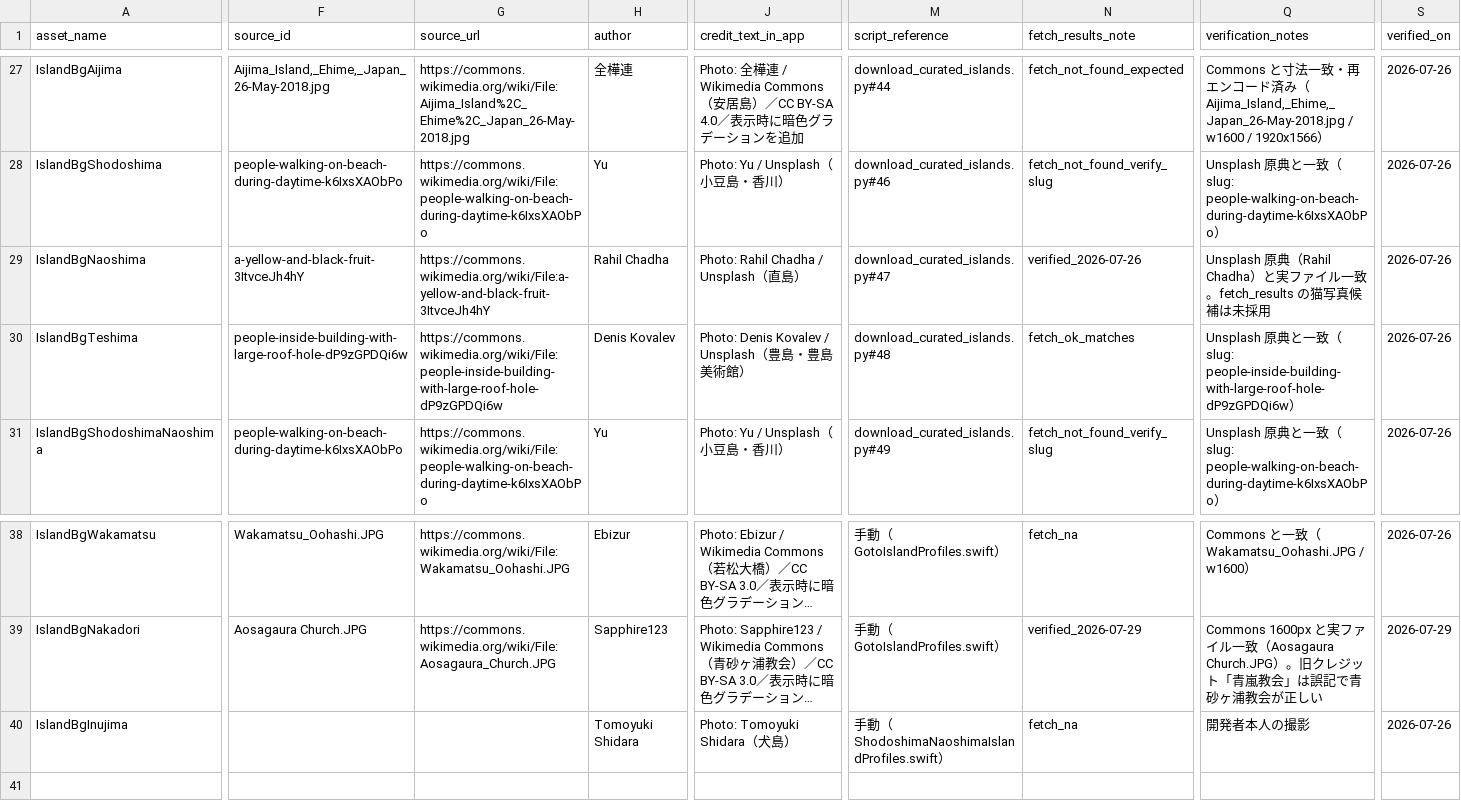
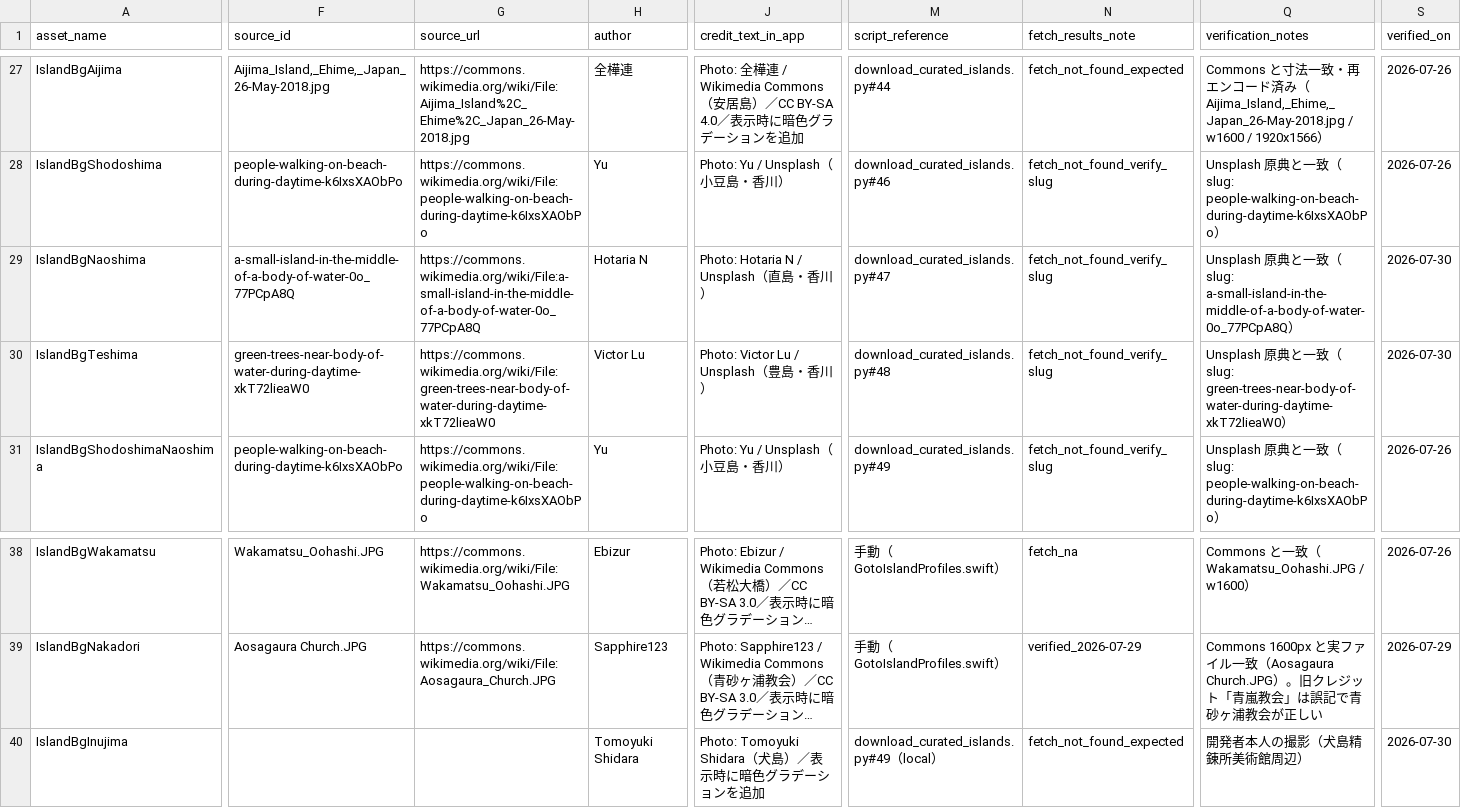
Before and after one commit to oooopq/island-base, a CSV file: docs/image-provenance.csv, drawn as a sheet; only a part is shown, gaps mark what is left out; long unchanged cells end in …; the diff names each change by its address in the sheet, - before the commit and + after, or states it on an @@ line.

```diff
--- a/docs/image-provenance.csv
+++ b/docs/image-provenance.csv
-F29 (source_id): a-yellow-and-black-fruit-3ItvceJh4hY
+F29 (source_id): a-small-island-in-the-middle-of-a-body-of-water-0o_77PCpA8Q
-G29 (source_url): https://commons.wikimedia.org/wiki/File:a-yellow-and-black-fruit-3ItvceJh4hY
+G29 (source_url): https://commons.wikimedia.org/wiki/File:a-small-island-in-the-middle-of-a-body-of-water-0o_77PCpA8Q
-H29 (author): Rahil Chadha
+H29 (author): Hotaria N
-J29 (credit_text_in_app): Photo: Rahil Chadha / Unsplash（直島）
+J29 (credit_text_in_app): Photo: Hotaria N / Unsplash（直島・香川）
-N29 (fetch_results_note): verified_2026-07-26
+N29 (fetch_results_note): fetch_not_found_verify_slug
-Q29 (verification_notes): Unsplash 原典（Rahil Chadha）と実ファイル一致。fetch_results の猫写真候補は未採用
+Q29 (verification_notes): Unsplash 原典と一致（slug: a-small-island-in-the-middle-of-a-body-of-water-0o_77PCpA8Q）
-S29:S30 (verified_on): 2026-07-26
+S29:S30 (verified_on): 2026-07-30
-F30 (source_id): people-inside-building-with-large-roof-hole-dP9zGPDQi6w
+F30 (source_id): green-trees-near-body-of-water-during-daytime-xkT72lieaW0
-G30 (source_url): https://commons.wikimedia.org/wiki/File:people-inside-building-with-large-roof-hole-dP9zGPDQi6w
+G30 (source_url): https://commons.wikimedia.org/wiki/File:green-trees-near-body-of-water-during-daytime-xkT72lieaW0
-H30 (author): Denis Kovalev
+H30 (author): Victor Lu
-J30 (credit_text_in_app): Photo: Denis Kovalev / Unsplash（豊島・豊島美術館）
+J30 (credit_text_in_app): Photo: Victor Lu / Unsplash（豊島・香川）
-N30 (fetch_results_note): fetch_ok_matches
+N30 (fetch_results_note): fetch_not_found_verify_slug
-Q30 (verification_notes): …（slug: people-inside-building-with-large-roof-hole-dP9zGPDQi6w）
+Q30 (verification_notes): …（slug: green-trees-near-body-of-water-during-daytime-xkT72lieaW0）
-J40 (credit_text_in_app): Photo: Tomoyuki Shidara（犬島）
+J40 (credit_text_in_app): Photo: Tomoyuki Shidara（犬島）／表示時に暗色グラデーションを追加
-M40 (script_reference): 手動（ShodoshimaNaoshimaIslandProfiles.swift）
+M40 (script_reference): download_curated_islands.py#49（local）
-N40 (fetch_results_note): fetch_na
+N40 (fetch_results_note): fetch_not_found_expected
-Q40 (verification_notes): 開発者本人の撮影
+Q40 (verification_notes): 開発者本人の撮影（犬島精錬所美術館周辺）
-S40 (verified_on): 2026-07-26
+S40 (verified_on): 2026-07-30
```
Also changed, not shown: 24 other files.
